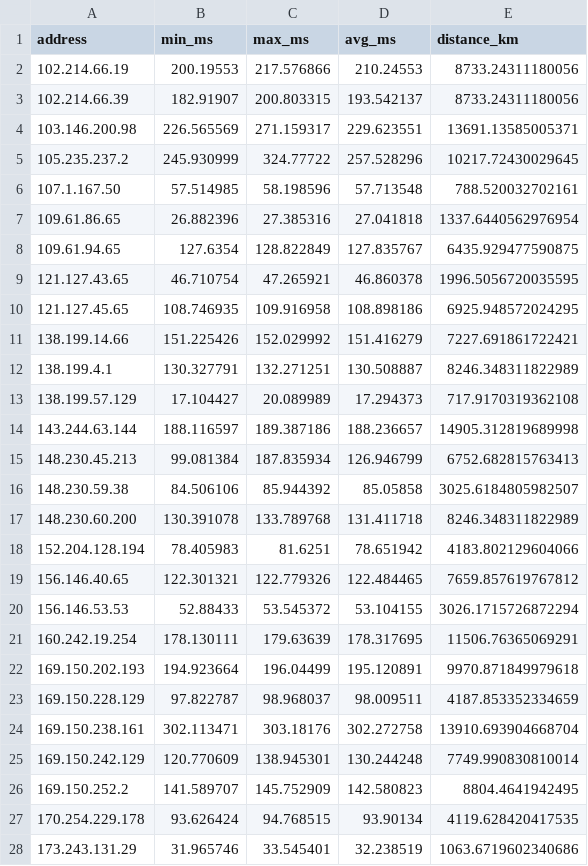
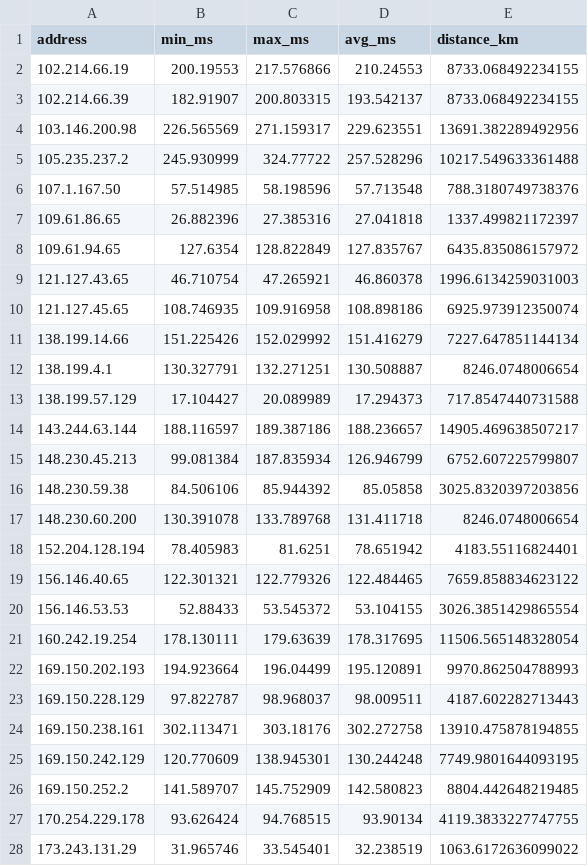
Before and after one commit to Abelgurung/networks_homework, a CSV file: data_with_distance.csv, drawn as a sheet; only a part is shown; the diff covers the shown part only.

```diff
--- a/data_with_distance.csv
+++ b/data_with_distance.csv
@@ -1,28 +1,28 @@
 address,min_ms,max_ms,avg_ms,distance_km
-102.214.66.19,200.19553,217.576866,210.24553,8733.24311180056
-102.214.66.39,182.91907,200.803315,193.542137,8733.24311180056
-103.146.200.98,226.565569,271.159317,229.623551,13691.13585005371
-105.235.237.2,245.930999,324.77722,257.528296,10217.72430029645
-107.1.167.50,57.514985,58.198596,57.713548,788.520032702161
-109.61.86.65,26.882396,27.385316,27.041818,1337.6440562976954
-109.61.94.65,127.6354,128.822849,127.835767,6435.929477590875
-121.127.43.65,46.710754,47.265921,46.860378,1996.5056720035595
-121.127.45.65,108.746935,109.916958,108.898186,6925.948572024295
-138.199.14.66,151.225426,152.029992,151.416279,7227.691861722421
-138.199.4.1,130.327791,132.271251,130.508887,8246.348311822989
-138.199.57.129,17.104427,20.089989,17.294373,717.9170319362108
-143.244.63.144,188.116597,189.387186,188.236657,14905.312819689998
-148.230.45.213,99.081384,187.835934,126.946799,6752.682815763413
-148.230.59.38,84.506106,85.944392,85.05858,3025.6184805982507
-148.230.60.200,130.391078,133.789768,131.411718,8246.348311822989
-152.204.128.194,78.405983,81.6251,78.651942,4183.802129604066
-156.146.40.65,122.301321,122.779326,122.484465,7659.857619767812
-156.146.53.53,52.88433,53.545372,53.104155,3026.1715726872294
-160.242.19.254,178.130111,179.63639,178.317695,11506.76365069291
-169.150.202.193,194.923664,196.04499,195.120891,9970.871849979618
-169.150.228.129,97.822787,98.968037,98.009511,4187.853352334659
-169.150.238.161,302.113471,303.18176,302.272758,13910.693904668704
-169.150.242.129,120.770609,138.945301,130.244248,7749.990830810014
-169.150.252.2,141.589707,145.752909,142.580823,8804.4641942495
-170.254.229.178,93.626424,94.768515,93.90134,4119.628420417535
-173.243.131.29,31.965746,33.545401,32.238519,1063.6719602340686
+102.214.66.19,200.19553,217.576866,210.24553,8733.068492234155
+102.214.66.39,182.91907,200.803315,193.542137,8733.068492234155
+103.146.200.98,226.565569,271.159317,229.623551,13691.382289492956
+105.235.237.2,245.930999,324.77722,257.528296,10217.549633361488
+107.1.167.50,57.514985,58.198596,57.713548,788.3180749738376
+109.61.86.65,26.882396,27.385316,27.041818,1337.499821172397
+109.61.94.65,127.6354,128.822849,127.835767,6435.835086157972
+121.127.43.65,46.710754,47.265921,46.860378,1996.6134259031003
+121.127.45.65,108.746935,109.916958,108.898186,6925.973912350074
+138.199.14.66,151.225426,152.029992,151.416279,7227.647851144134
+138.199.4.1,130.327791,132.271251,130.508887,8246.0748006654
+138.199.57.129,17.104427,20.089989,17.294373,717.8547440731588
+143.244.63.144,188.116597,189.387186,188.236657,14905.469638507217
+148.230.45.213,99.081384,187.835934,126.946799,6752.607225799807
+148.230.59.38,84.506106,85.944392,85.05858,3025.8320397203856
+148.230.60.200,130.391078,133.789768,131.411718,8246.0748006654
+152.204.128.194,78.405983,81.6251,78.651942,4183.55116824401
+156.146.40.65,122.301321,122.779326,122.484465,7659.858834623122
+156.146.53.53,52.88433,53.545372,53.104155,3026.3851429865554
+160.242.19.254,178.130111,179.63639,178.317695,11506.565148328054
+169.150.202.193,194.923664,196.04499,195.120891,9970.862504788993
+169.150.228.129,97.822787,98.968037,98.009511,4187.602282713443
+169.150.238.161,302.113471,303.18176,302.272758,13910.475878194855
+169.150.242.129,120.770609,138.945301,130.244248,7749.9801644093195
+169.150.252.2,141.589707,145.752909,142.580823,8804.442648219485
+170.254.229.178,93.626424,94.768515,93.90134,4119.3833227747755
+173.243.131.29,31.965746,33.545401,32.238519,1063.6172636099022
```
Also changed, not shown: 138 edited cells elsewhere in this file, 2 other files.
